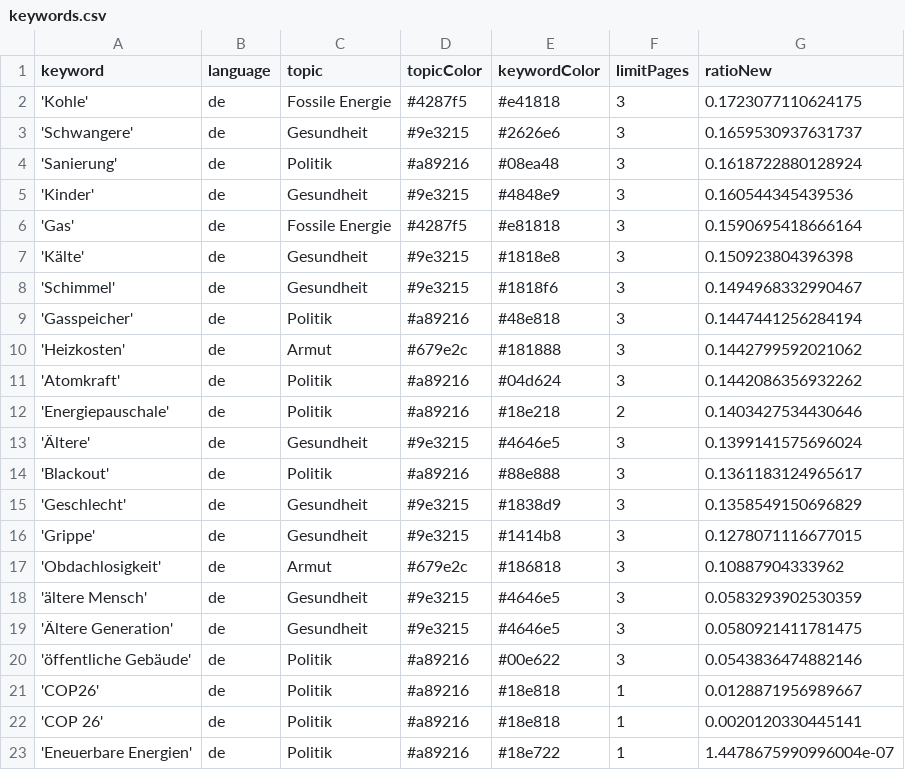
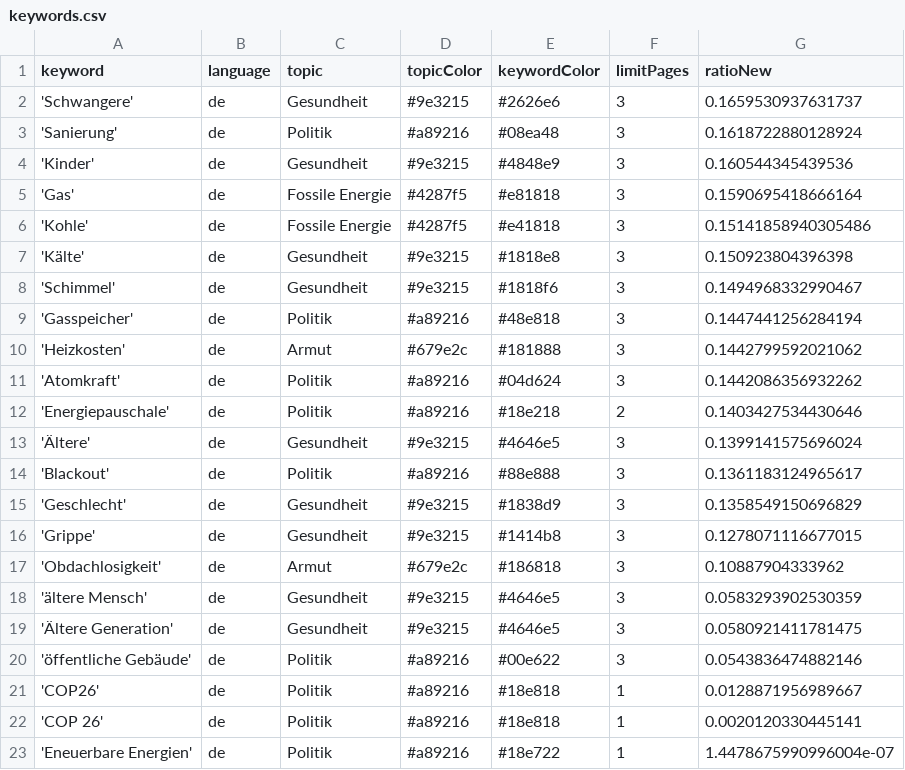
Before and after one commit to tlais147-physgeo01/winterIsComing2, a CSV file: keywords.csv, drawn as a sheet.

Commit message:
Commit from GitHub Actions (harvest:0.0)

```diff
--- a/keywords.csv
+++ b/keywords.csv
@@ -1,3 +1,2 @@
 keyword,language,topic,topicColor,keywordColor,limitPages,ratioNew
-'Kohle',de,Fossile Energie,#4287f5,#e41818,3,0.1723077110624175
 'Schwangere',de,Gesundheit,#9e3215,#2626e6,3,0.1659530937631737
@@ -6,2 +5,3 @@ keyword,language,topic,topicColor,keywordColor,limitPages,ratioNew
 'Gas',de,Fossile Energie,#4287f5,#e81818,3,0.1590695418666164
+'Kohle',de,Fossile Energie,#4287f5,#e41818,3,0.15141858940305486
 'Kälte',de,Gesundheit,#9e3215,#1818e8,3,0.150923804396398
```
